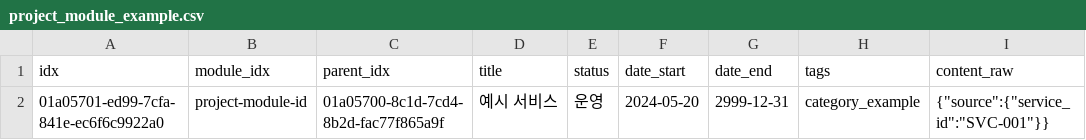
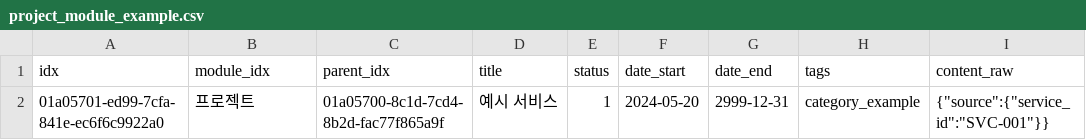
Before and after one commit to gyeolhwi/hermes34-project, a CSV file: examples/project_module_example.csv, drawn as a sheet; only a part is shown; the diff names each change by its address in the sheet, - before the commit and + after, or states it on an @@ line.

```diff
--- a/examples/project_module_example.csv
+++ b/examples/project_module_example.csv
-B2 (module_idx): project-module-id
+B2 (module_idx): 프로젝트
-E2 (status): 운영
+E2 (status): 1
```
Also changed, not shown: examples/customer_module_example.csv, examples/service_module_example.csv, 6 other files.
